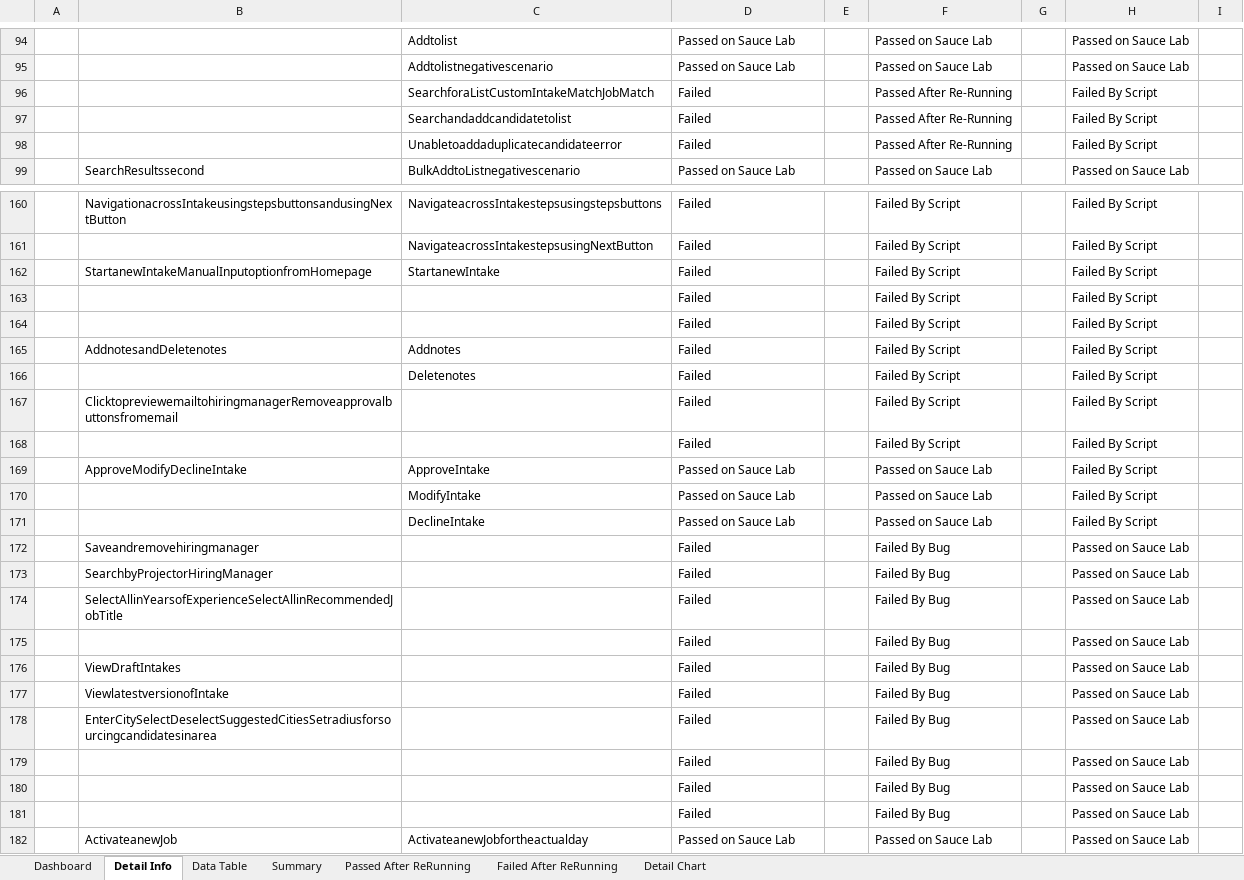
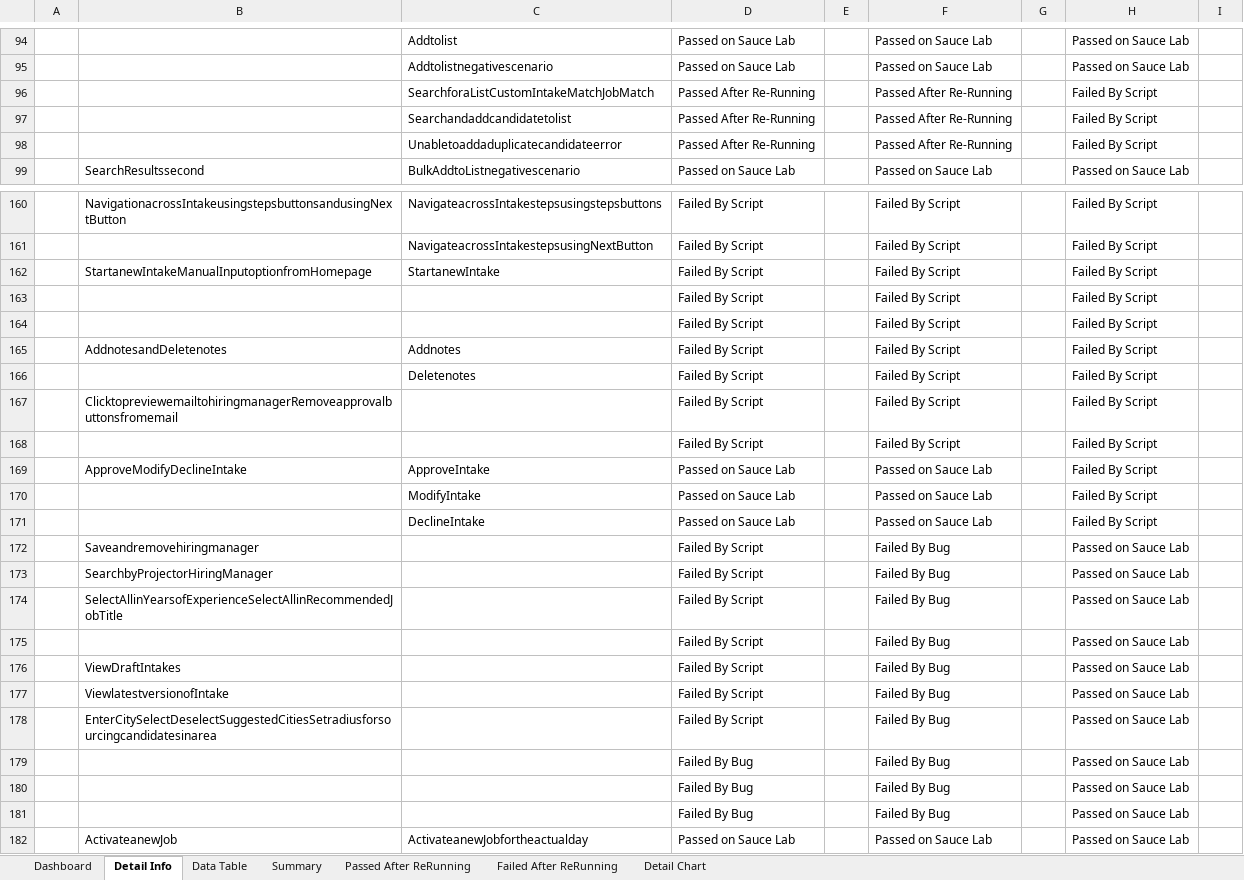
Before and after one commit to khiemcaokms/AutomationReport, an Excel workbook: src/Data/AutomationReport.xlsx, sheet Detail Info, drawn as a sheet; only a part is shown, gaps mark what is left out; values as stored, in another font and other column widths than the file's, no borders; the diff covers the shown part only; the diff names each change by its address in the sheet, - before the commit and + after, or states it on an @@ line.

```diff
--- a/src/Data/AutomationReport.xlsx (sheet Detail Info)
+++ b/src/Data/AutomationReport.xlsx (sheet Detail Info)
-D96:D98: Failed
+D96:D98: Passed After Re-Running
-D160:D168: Failed
+D160:D168: Failed By Script
-D172:D178: Failed
+D172:D178: Failed By Script
-D179:D181: Failed
+D179:D181: Failed By Bug
```
Also changed, not shown: 45 edited cells elsewhere in this sheet, sheet Data Table, charts or pictures, 1 other file.
